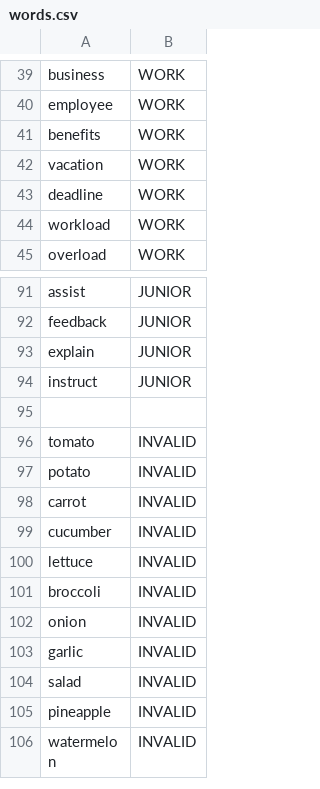
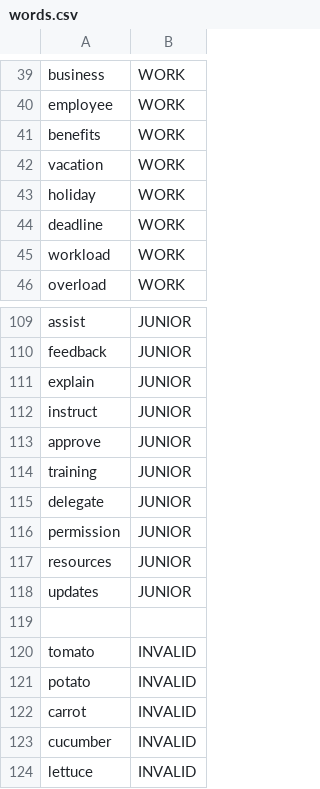
Before and after one commit to kuma-gee/office-overload, a CSV file: godot/words.csv, drawn as a sheet; only a part is shown, gaps mark what is left out; the shorter side is filled out with more unchanged rows; the diff covers the shown part only.

```diff
--- a/godot/words.csv
+++ b/godot/words.csv
@@ -42,2 +42,3 @@ benefits,WORK
 vacation,WORK
+holiday,WORK
 deadline,WORK
@@ -94,2 +112,8 @@ explain,JUNIOR
 instruct,JUNIOR
+approve,JUNIOR
+training,JUNIOR
+delegate,JUNIOR
+permission,JUNIOR
+resources,JUNIOR
+updates,JUNIOR
 
```
Also changed, not shown: 20 added rows elsewhere in this file, 15 other files.
